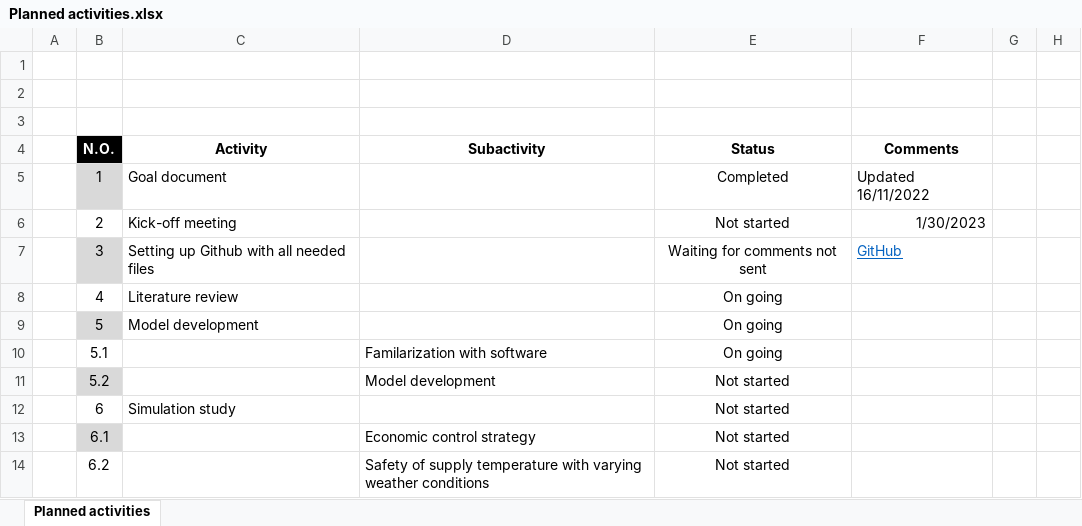
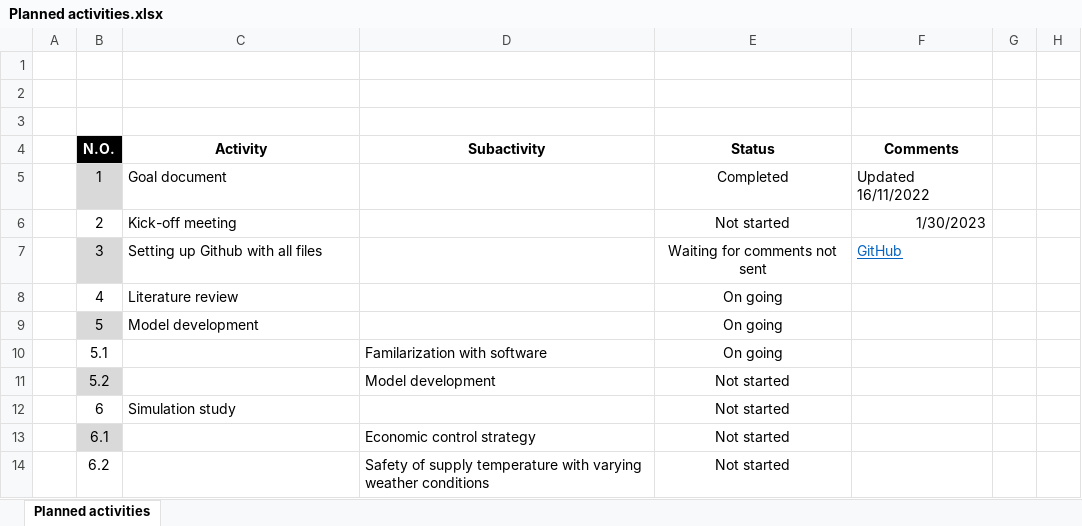
Before and after one commit to KOJA98/Modelon-Master-Thesis-LTH-2023, an Excel workbook: Planned activities.xlsx, sheet Planned activities, drawn as a sheet; only a part is shown; values as stored, in another font and other column widths than the file's, no borders; conditional formats and table styles not drawn; the diff names each change by its address in the sheet, - before the commit and + after, or states it on an @@ line.

Commit message:
Update Planned activities.xlsx

```diff
--- a/Planned activities.xlsx (sheet Planned activities)
+++ b/Planned activities.xlsx (sheet Planned activities)
-C7 (Activity): Setting up Github with all needed files
+C7 (Activity): Setting up Github with all files
```
